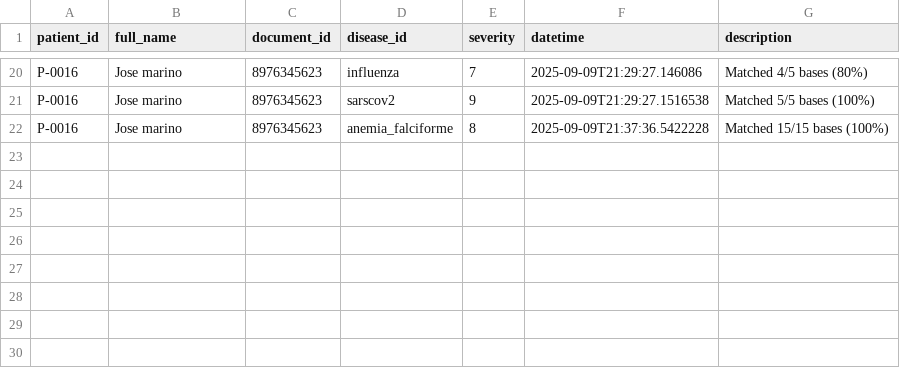
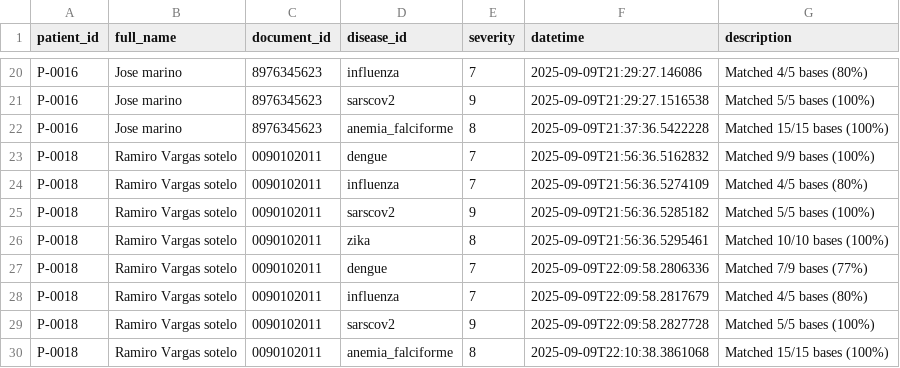
Before and after one commit to victormanuel20/Genomic_proyecto, a CSV file: tcp_serverGenomics/data/detecciones.csv, drawn as a sheet; only a part is shown, gaps mark what is left out; the diff names each change by its address in the sheet, - before the commit and + after, or states it on an @@ line.

```diff
--- a/tcp_serverGenomics/data/detecciones.csv
+++ b/tcp_serverGenomics/data/detecciones.csv
+row 23: P-0018 | Ramiro Vargas sotelo | 0090102011 | dengue | 7 | 2025-09-09T21:56:36.5162832 | Matched 9/9 bases (100%)
+row 24: P-0018 | Ramiro Vargas sotelo | 0090102011 | influenza | 7 | 2025-09-09T21:56:36.5274109 | Matched 4/5 bases (80%)
+row 25: P-0018 | Ramiro Vargas sotelo | 0090102011 | sarscov2 | 9 | 2025-09-09T21:56:36.5285182 | Matched 5/5 bases (100%)
+row 26: P-0018 | Ramiro Vargas sotelo | 0090102011 | zika | 8 | 2025-09-09T21:56:36.5295461 | Matched 10/10 bases (100%)
+row 27: P-0018 | Ramiro Vargas sotelo | 0090102011 | dengue | 7 | 2025-09-09T22:09:58.2806336 | Matched 7/9 bases (77%)
+row 28: P-0018 | Ramiro Vargas sotelo | 0090102011 | influenza | 7 | 2025-09-09T22:09:58.2817679 | Matched 4/5 bases (80%)
+row 29: P-0018 | Ramiro Vargas sotelo | 0090102011 | sarscov2 | 9 | 2025-09-09T22:09:58.2827728 | Matched 5/5 bases (100%)
+row 30: P-0018 | Ramiro Vargas sotelo | 0090102011 | anemia_falciforme | 8 | 2025-09-09T22:10:38.3861068 | Matched 15/15 bases (100%)
```
Also changed, not shown: tcp_serverGenomics/data/pacientes.csv, 8 other files.
